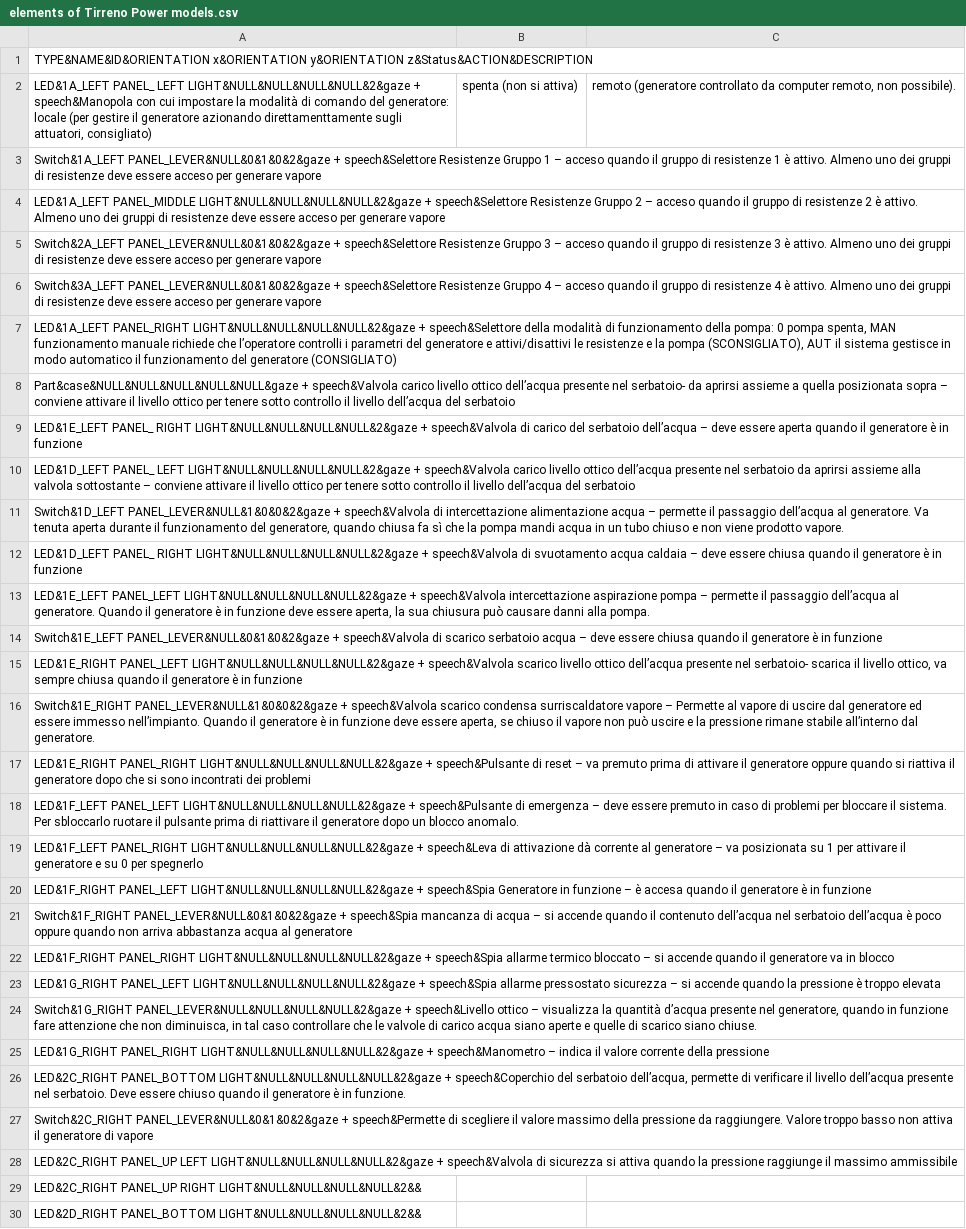
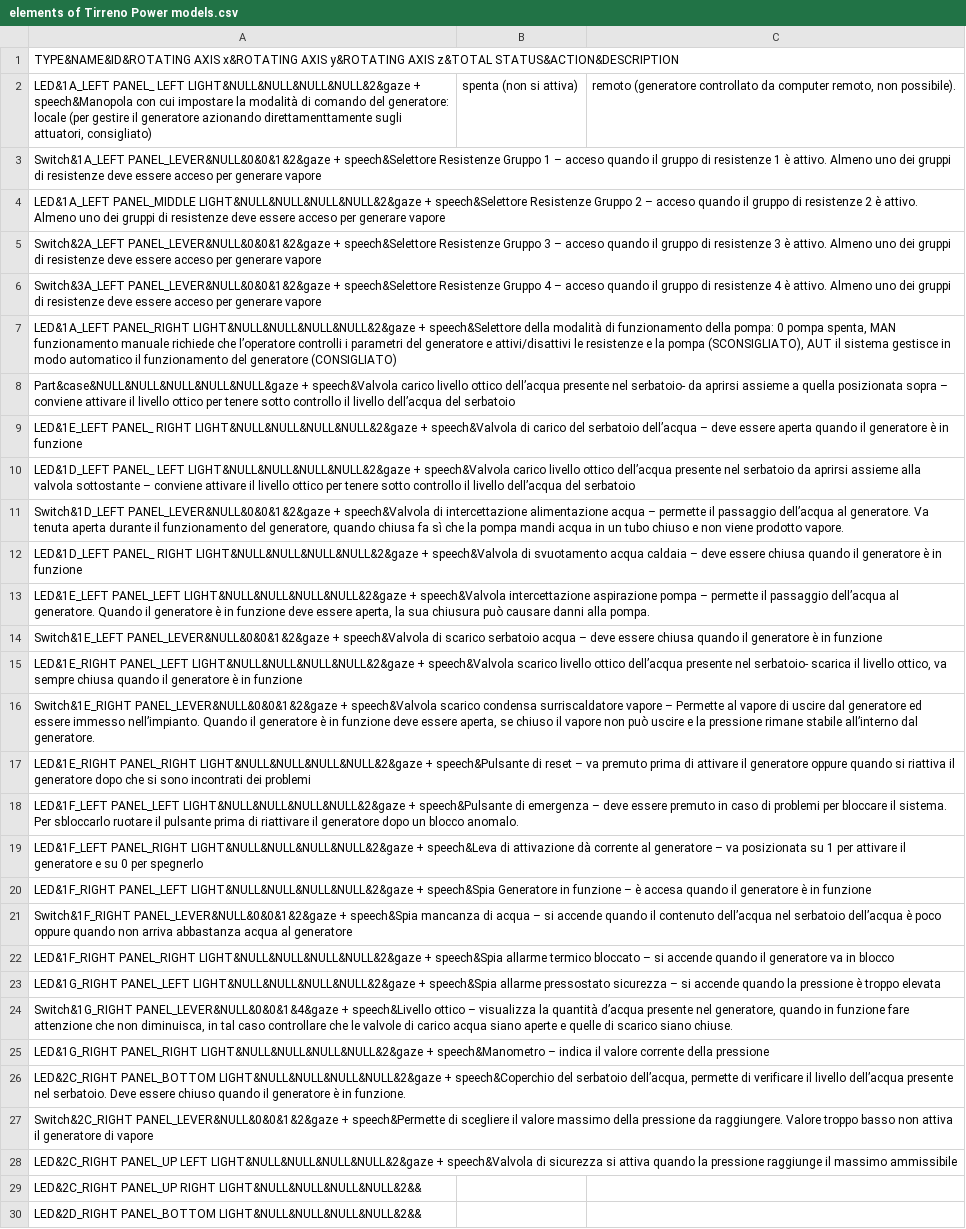
Before and after one commit to YuanjuZHU/TestGit, a CSV file: Assets/Yuanju/elements of Tirreno Power models.csv, drawn as a sheet; only a part is shown; the diff covers the shown part only; the diff names each change by its address in the sheet, - before the commit and + after, or states it on an @@ line.

```diff
--- a/Assets/Yuanju/elements of Tirreno Power models.csv
+++ b/Assets/Yuanju/elements of Tirreno Power models.csv
-A1: TYPE&NAME&ID&ORIENTATION x&ORIENTATION y&ORIENTATION z&Status&ACTION&DESCRIPTION
+A1: TYPE&NAME&ID&ROTATING AXIS x&ROTATING AXIS y&ROTATING AXIS z&TOTAL STATUS&ACTION&DESCRIPTION
-A3: Switch&1A_LEFT PANEL_LEVER&NULL&0&1&0&2&gaze + speech&Selettore…
+A3: Switch&1A_LEFT PANEL_LEVER&NULL&0&0&1&2&gaze + speech&Selettore…
-A5: Switch&2A_LEFT PANEL_LEVER&NULL&0&1&0&2&gaze + speech&Selettore…
+A5: Switch&2A_LEFT PANEL_LEVER&NULL&0&0&1&2&gaze + speech&Selettore…
-A6: Switch&3A_LEFT PANEL_LEVER&NULL&0&1&0&2&gaze + speech&Selettore…
+A6: Switch&3A_LEFT PANEL_LEVER&NULL&0&0&1&2&gaze + speech&Selettore…
-A11: Switch&1D_LEFT PANEL_LEVER&NULL&1&0&0&2&gaze + speech&Valvola…
+A11: Switch&1D_LEFT PANEL_LEVER&NULL&0&0&1&2&gaze + speech&Valvola…
-A14: Switch&1E_LEFT PANEL_LEVER&NULL&0&1&0&2&gaze + speech&Valvola…
+A14: Switch&1E_LEFT PANEL_LEVER&NULL&0&0&1&2&gaze + speech&Valvola…
-A16: Switch&1E_RIGHT PANEL_LEVER&NULL&1&0&0&2&gaze + speech&Valvola…
+A16: Switch&1E_RIGHT PANEL_LEVER&NULL&0&0&1&2&gaze + speech&Valvola…
-A21: Switch&1F_RIGHT PANEL_LEVER&NULL&0&1&0&2&gaze + speech&Spia…
+A21: Switch&1F_RIGHT PANEL_LEVER&NULL&0&0&1&2&gaze + speech&Spia…
-A24: Switch&1G_RIGHT PANEL_LEVER&NULL&NULL&NULL&NULL&2&gaze + speech&Livello…
+A24: Switch&1G_RIGHT PANEL_LEVER&NULL&0&0&1&4&gaze + speech&Livello…
-A27: Switch&2C_RIGHT PANEL_LEVER&NULL&0&1&0&2&gaze + speech&Permette…
+A27: Switch&2C_RIGHT PANEL_LEVER&NULL&0&0&1&2&gaze + speech&Permette…
```
Also changed, not shown: 1 removed row and 3 edited cells elsewhere in this file, 3 other files.
